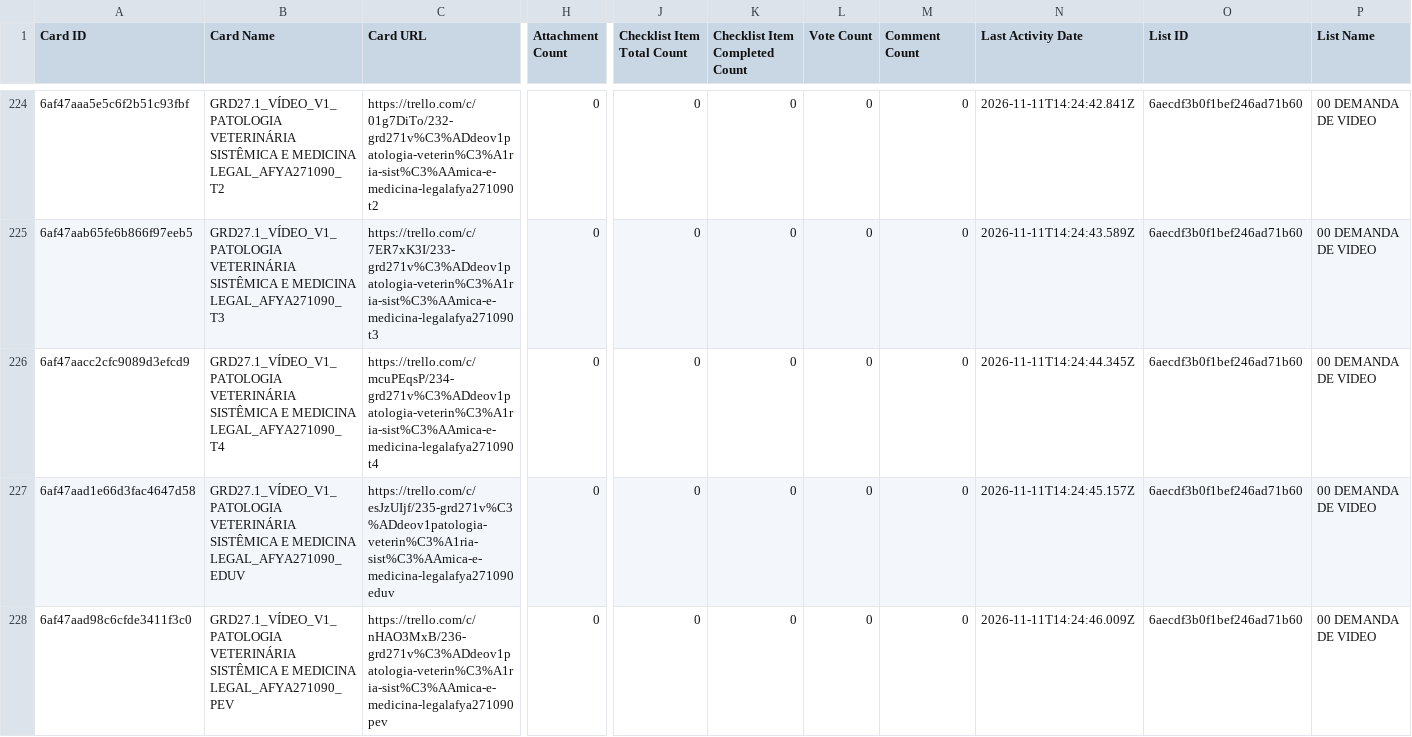
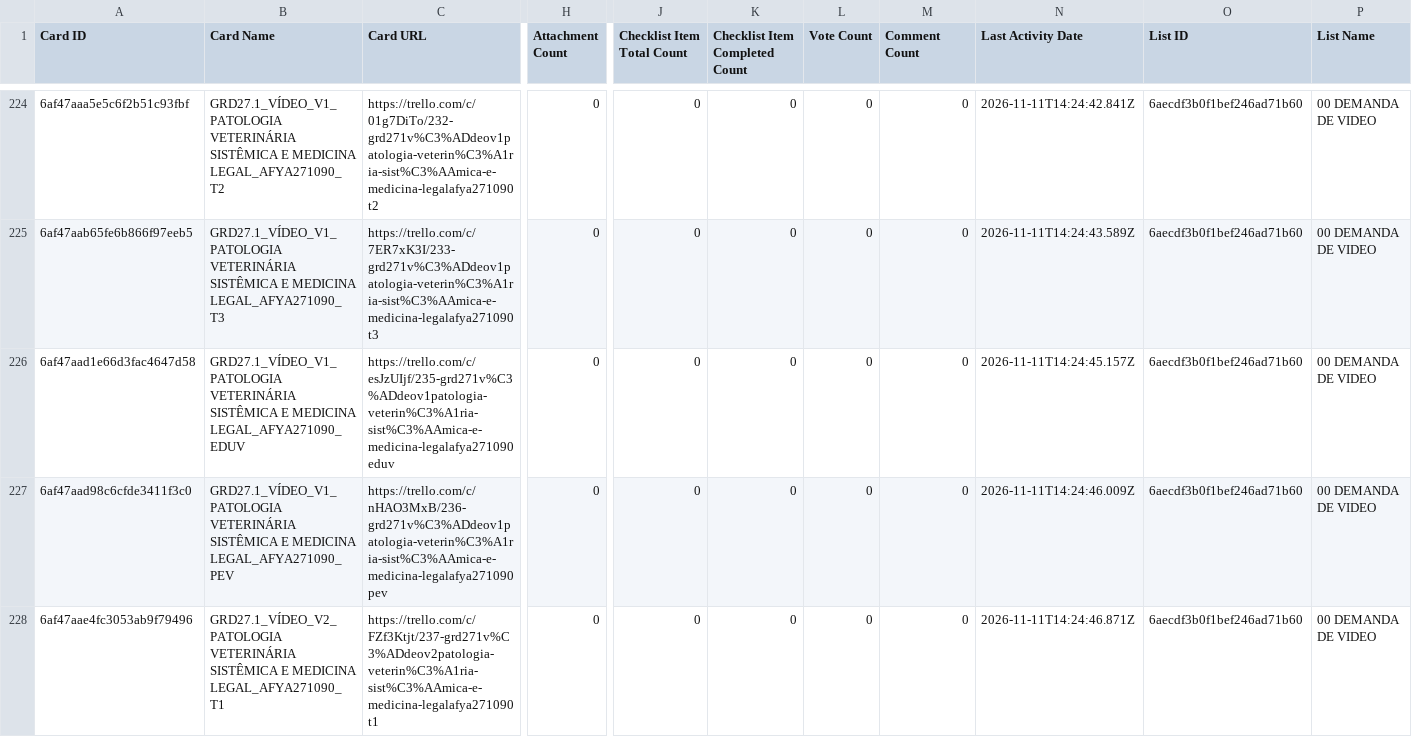
Before and after one commit to jonpj03/acompanhamento_prod, a CSV file: dados_2027_1_video.csv, drawn as a sheet; only a part is shown, gaps mark what is left out; the shorter side is filled out with more unchanged rows; rows hold the shown columns only; the diff covers the shown part only; the diff names each change by its address in the sheet, - before the commit and + after, or states it on an @@ line.

```diff
--- a/dados_2027_1_video.csv
+++ b/dados_2027_1_video.csv
-row 226: 6af47aacc2cfc9089d3efcd9 | GRD27.1_VÍDEO_V1_PATOLOGIA VETERINÁRIA SISTÊMICA E MEDICINA LEGAL_AFYA271090_T4 | https://trello.com/c/mcuPEqsP/234-grd271v%C3%ADdeov1patologia-veterin%C3%A1ria-sist%C3%AAmica-e-medicina-legalafya271090t4 | 0 | 0 | 0 | 0 | 0 | 2026-11-11T14:24:44.345Z | 6aecdf3b0f1bef246ad71b60 | 00 DEMANDA DE VIDEO
```
Also changed, not shown: 3 removed rows elsewhere in this file, dados_2027_1_conteudo.csv, 1 other file.
